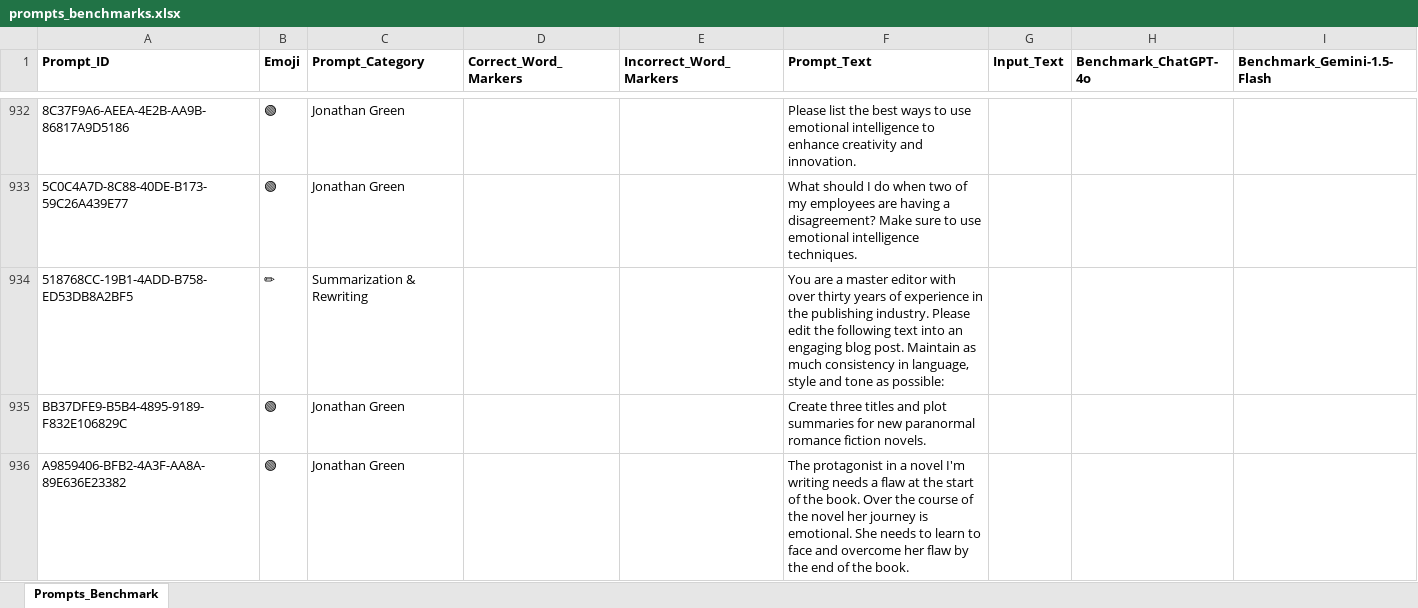
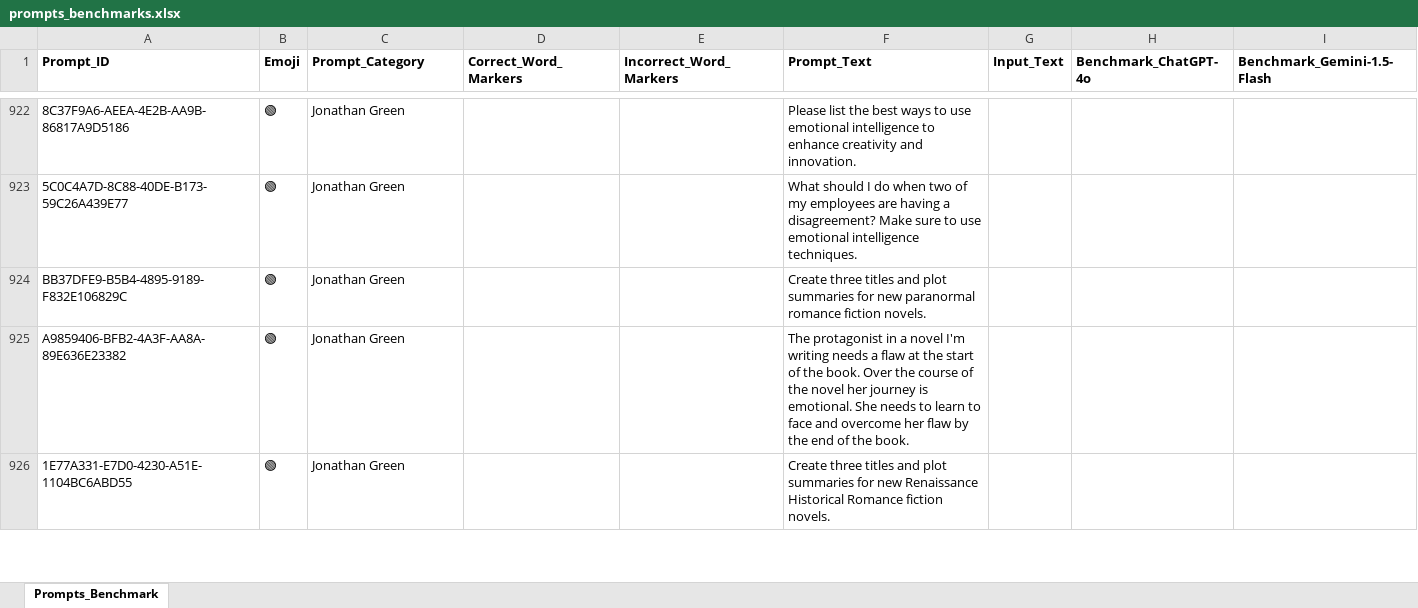
Before and after one commit to sessionmemory/prompt-machine, an Excel workbook: prompts_benchmarks.xlsx, sheet Prompts_Benchmark, drawn as a sheet; only a part is shown, gaps mark what is left out; the shorter side is filled out with more unchanged rows; values as stored, in another font and other column widths than the file's, no borders; the diff covers the shown part only; the diff names each change by its address in the sheet, - before the commit and + after, or states it on an @@ line.

```diff
--- a/prompts_benchmarks.xlsx (sheet Prompts_Benchmark)
+++ b/prompts_benchmarks.xlsx (sheet Prompts_Benchmark)
-row 934: 518768CC-19B1-4ADD-B758-ED53DB8A2BF5 | ✏ | Summarization & Rewriting |  |  | You are a master editor with over thirty years of experience in the publishing industry. Please edit the following text into an engaging blog post. Maintain as much consistency in language, style and tone as possible:
```
Also changed, not shown: 21 removed rows elsewhere in this sheet, 6 other files.
